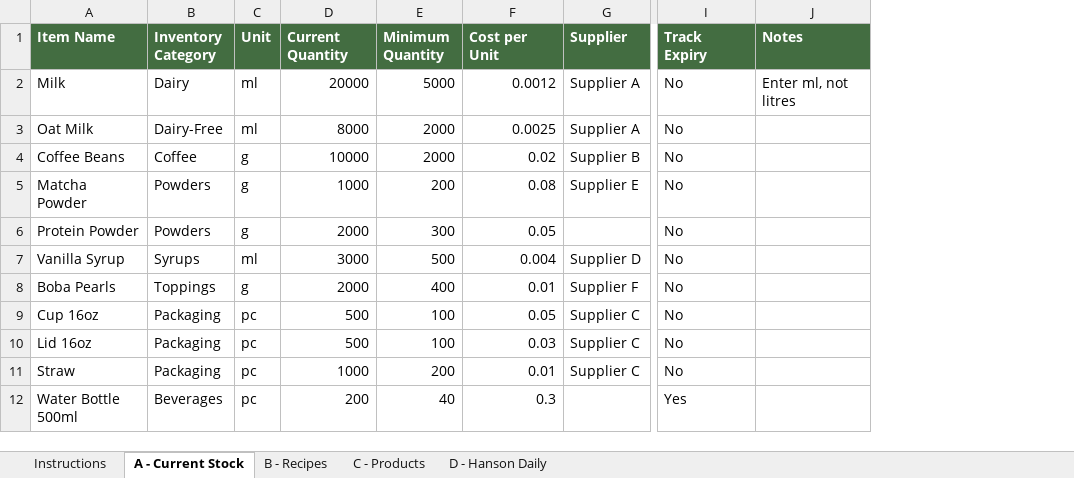
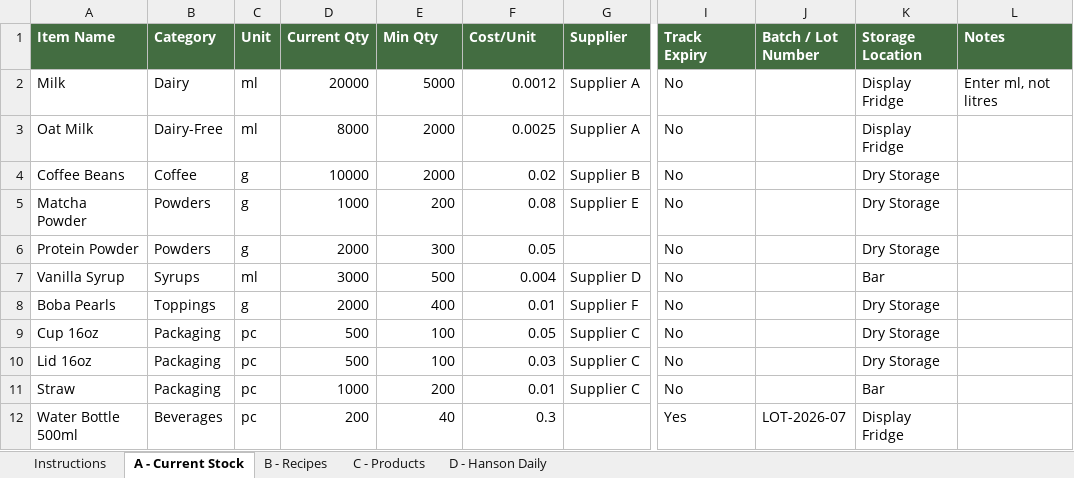
Before and after one commit to sabine-aa/Bean_Avenue, an Excel workbook: inventory-templates/Bean-Avenue-Inventory-Templates.xlsx, sheet A - Current Stock, drawn as a sheet; only a part is shown, gaps mark what is left out; values as stored, in another font and other column widths than the file's, no borders; the diff names each change by its address in the sheet, - before the commit and + after, or states it on an @@ line.

```diff
--- a/inventory-templates/Bean-Avenue-Inventory-Templates.xlsx (sheet A - Current Stock)
+++ b/inventory-templates/Bean-Avenue-Inventory-Templates.xlsx (sheet A - Current Stock)
+column J (Batch / Lot Number), row 12: LOT-2026-07
+column K (Storage Location), rows 2-12: Display Fridge | Display Fridge | Dry Storage | Dry Storage | Dry Storage | Bar | Dry Storage | Dry Storage | Dry Storage | Bar | Display Fridge
-B1: Inventory Category
+B1: Category
-D1: Current Quantity
+D1: Current Qty
-E1: Minimum Quantity
+E1: Min Qty
-F1: Cost per Unit
+F1: Cost/Unit
```
Also changed, not shown: sheet Instructions, sheet C - Products, sheet D - Hanson Daily, sheet B - Recipes, 1 other file.
